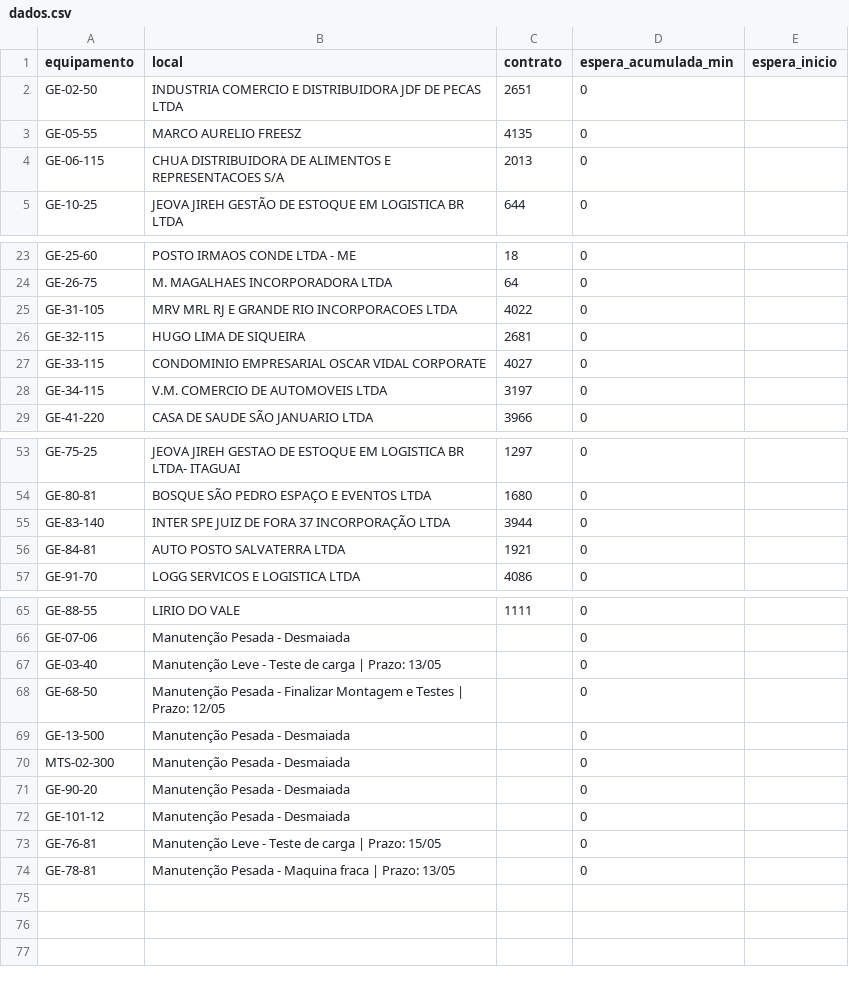
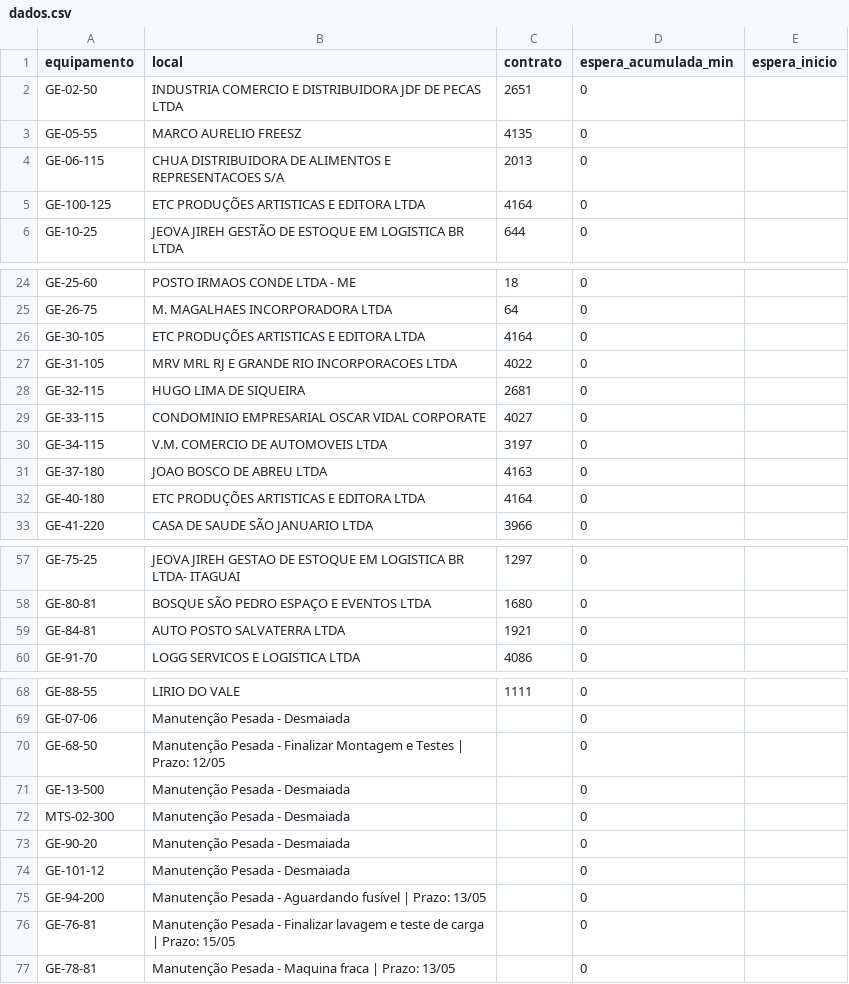
Before and after one commit to milwardarthur-prog/Controle-manuten-o, a CSV file: dados.csv, drawn as a sheet; only a part is shown, gaps mark what is left out.

Commit message:
Add files via upload

```diff
--- a/dados.csv
+++ b/dados.csv
@@ -4,2 +4,3 @@ GE-05-55,MARCO AURELIO FREESZ,4135,0,
 GE-06-115,CHUA DISTRIBUIDORA DE ALIMENTOS E REPRESENTACOES S/A,2013,0,
+GE-100-125,ETC PRODUÇÕES ARTISTICAS E EDITORA LTDA,4164,0,
 GE-10-25,JEOVA JIREH GESTÃO DE ESTOQUE EM LOGISTICA BR LTDA,644,0,
@@ -24,2 +25,3 @@ GE-25-60,POSTO IRMAOS CONDE LTDA - ME,18,0,
 GE-26-75,M. MAGALHAES INCORPORADORA LTDA,64,0,
+GE-30-105,ETC PRODUÇÕES ARTISTICAS E EDITORA LTDA,4164,0,
 GE-31-105,MRV MRL RJ E GRANDE RIO INCORPORACOES LTDA,4022,0,
@@ -28,2 +30,4 @@ GE-33-115,CONDOMINIO EMPRESARIAL OSCAR VIDAL CORPORATE,4027,0,
 GE-34-115,V.M. COMERCIO DE AUTOMOVEIS LTDA,3197,0,
+GE-37-180,JOAO BOSCO DE ABREU LTDA,4163,0,
+GE-40-180,ETC PRODUÇÕES ARTISTICAS E EDITORA LTDA,4164,0,
 GE-41-220,CASA DE SAUDE SÃO JANUARIO LTDA,3966,0,
@@ -54,3 +58,2 @@ GE-75-25,JEOVA JIREH GESTAO DE ESTOQUE EM LOGISTICA BR LTDA- ITAGUAI,1297,0,
 GE-80-81,BOSQUE SÃO PEDRO ESPAÇO E EVENTOS LTDA,1680,0,
-GE-83-140,INTER SPE JUIZ DE FORA 37 INCORPORAÇÃO LTDA,3944,0,
 GE-84-81,AUTO POSTO SALVATERRA LTDA,1921,0,
@@ -66,3 +69,2 @@ GE-88-55,LIRIO DO VALE,1111,0,
 GE-07-06,Manutenção Pesada - Desmaiada,,0,
-GE-03-40,Manutenção Leve - Teste de carga | Prazo: 13/05,,0,
 GE-68-50,Manutenção Pesada - Finalizar Montagem e Testes | Prazo: 12/05,,0,
@@ -72,3 +74,4 @@ GE-90-20,Manutenção Pesada - Desmaiada,,0,
 GE-101-12,Manutenção Pesada - Desmaiada,,0,
-GE-76-81,Manutenção Leve - Teste de carga | Prazo: 15/05,,0,
+GE-94-200,Manutenção Pesada - Aguardando fusível | Prazo: 13/05,,0,
+GE-76-81,Manutenção Pesada - Finalizar lavagem e teste de carga | Prazo: 15/05,,0,
 GE-78-81,Manutenção Pesada - Maquina fraca | Prazo: 13/05,,0,
```
